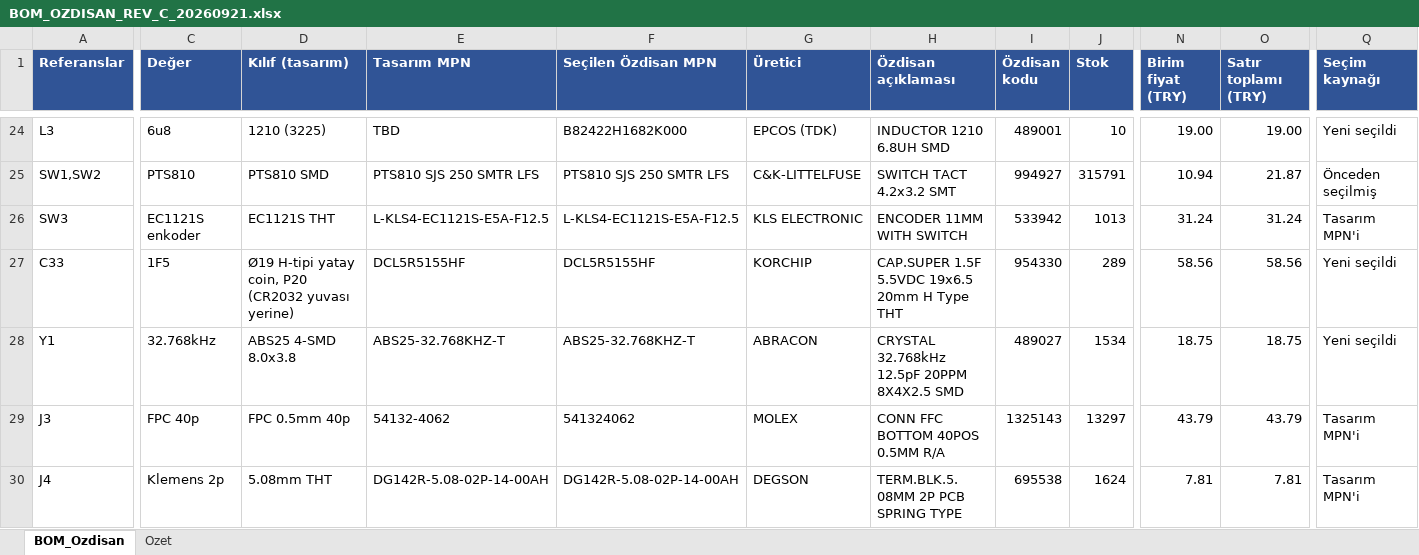
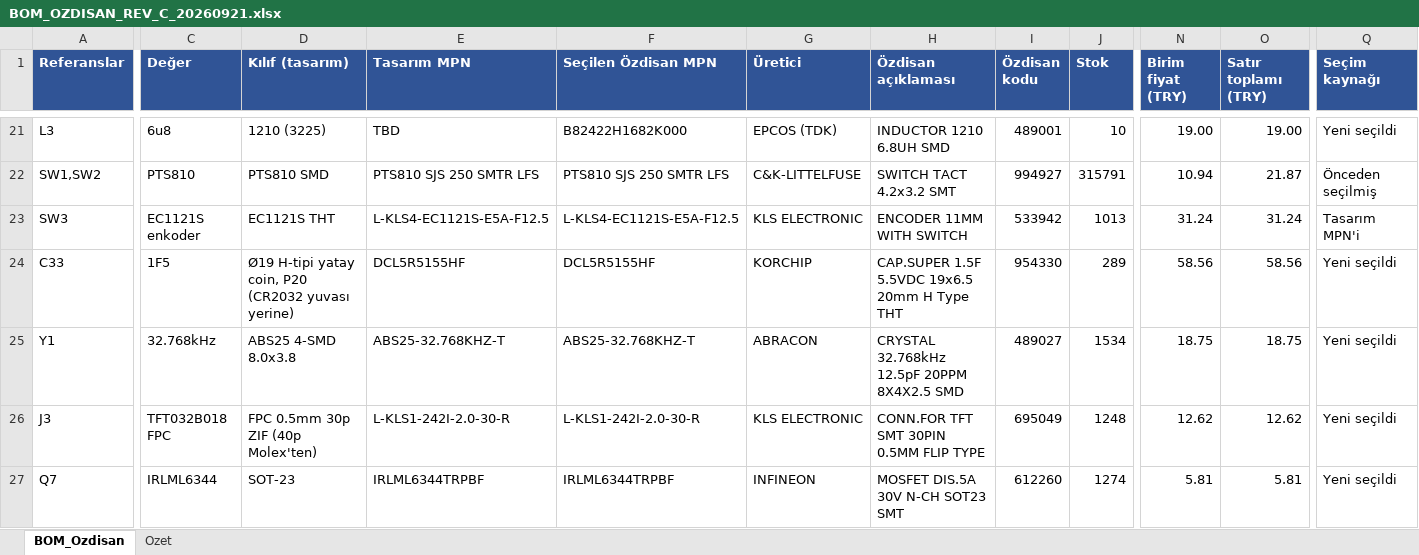
Before and after one commit to gokcesena53/usb-pd-power-supply, an Excel workbook: hardware/docs/output/BOM_OZDISAN_REV_C_20260921.xlsx, sheet BOM_Ozdisan, drawn as a sheet; only a part is shown, gaps mark what is left out; the shorter side is filled out with more unchanged rows; values as stored, in another font and other column widths than the file's, no borders; addresses are those after the commit; rows hold the shown columns only; the diff covers the shown part only; the diff names each change by its address in the sheet, - before the commit and + after, or states it on an @@ line.

```diff
--- a/hardware/docs/output/BOM_OZDISAN_REV_C_20260921.xlsx (sheet BOM_Ozdisan)
+++ b/hardware/docs/output/BOM_OZDISAN_REV_C_20260921.xlsx (sheet BOM_Ozdisan)
-C26 (Değer): FPC 40p
+C26 (Değer): TFT032B018 FPC
-D26 (Kılıf (tasarım)): FPC 0.5mm 40p
+D26 (Kılıf (tasarım)): FPC 0.5mm 30p ZIF (40p Molex'ten)
-E26 (Tasarım MPN): 54132-4062
+E26 (Tasarım MPN): L-KLS1-242I-2.0-30-R
-F26 (Seçilen Özdisan MPN): 541324062
+F26 (Seçilen Özdisan MPN): L-KLS1-242I-2.0-30-R
-G26 (Üretici): MOLEX
+G26 (Üretici): KLS ELECTRONIC
-H26 (Özdisan açıklaması): CONN FFC BOTTOM 40POS 0.5MM R/A
+H26 (Özdisan açıklaması): CONN.FOR TFT SMT 30PIN 0.5MM FLIP TYPE
-I26 (Özdisan kodu): 1325143
+I26 (Özdisan kodu): 695049
-J26 (Stok): 13297
+J26 (Stok): 1248
-N26 (Birim fiyat (TRY)): 43.79
+N26 (Birim fiyat (TRY)): 12.62
-O26 (Satır toplamı (TRY)): 43.79
+O26 (Satır toplamı (TRY)): 12.62
-Q26 (Seçim kaynağı): Tasarım MPN'i
+Q26 (Seçim kaynağı): Yeni seçildi
+row 27: Q7 | IRLML6344 | SOT-23 | IRLML6344TRPBF | IRLML6344TRPBF | INFINEON | MOSFET DIS.5A 30V N-CH SOT23 SMT | 612260 | 1274 | 5.81 | 5.81 | Yeni seçildi
```
Also changed, not shown: 2 added rows, 6 removed rows and 13 edited cells elsewhere in this sheet, sheet Ozet, 11 other files.
